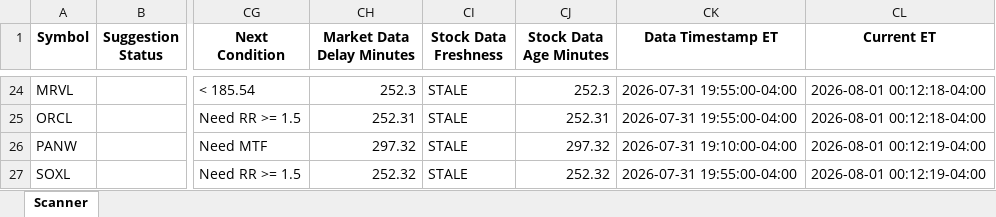
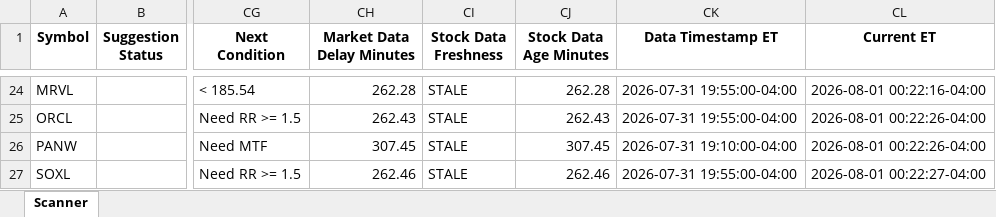
Before and after one commit to rshindhur-commits/Dravya-Edge, an Excel workbook: data/live/scanner_output_latest.xlsx, sheet Scanner, drawn as a sheet; only a part is shown, gaps mark what is left out; values as stored, in another font and other column widths than the file's, no borders; the diff covers the shown part only; the diff names each change by its address in the sheet, - before the commit and + after, or states it on an @@ line.

```diff
--- a/data/live/scanner_output_latest.xlsx (sheet Scanner)
+++ b/data/live/scanner_output_latest.xlsx (sheet Scanner)
-CH24 (Market Data Delay Minutes): 252.3
+CH24 (Market Data Delay Minutes): 262.28
-CJ24 (Stock Data Age Minutes): 252.3
+CJ24 (Stock Data Age Minutes): 262.28
-CL24 (Current ET): 2026-08-01 00:12:18-04:00
+CL24 (Current ET): 2026-08-01 00:22:16-04:00
-CH25 (Market Data Delay Minutes): 252.31
+CH25 (Market Data Delay Minutes): 262.43
-CJ25 (Stock Data Age Minutes): 252.31
+CJ25 (Stock Data Age Minutes): 262.43
-CL25 (Current ET): 2026-08-01 00:12:18-04:00
+CL25 (Current ET): 2026-08-01 00:22:26-04:00
-CH26 (Market Data Delay Minutes): 297.32
+CH26 (Market Data Delay Minutes): 307.45
-CJ26 (Stock Data Age Minutes): 297.32
+CJ26 (Stock Data Age Minutes): 307.45
-CL26 (Current ET): 2026-08-01 00:12:19-04:00
+CL26 (Current ET): 2026-08-01 00:22:26-04:00
-CH27 (Market Data Delay Minutes): 252.32
+CH27 (Market Data Delay Minutes): 262.46
-CJ27 (Stock Data Age Minutes): 252.32
+CJ27 (Stock Data Age Minutes): 262.46
-CL27 (Current ET): 2026-08-01 00:12:19-04:00
+CL27 (Current ET): 2026-08-01 00:22:27-04:00
```
Also changed, not shown: 66 edited cells elsewhere in this sheet, data/daily/2026-08-01/scanner_output_close.xlsx, scanner_output.xlsx, 39 other files.
